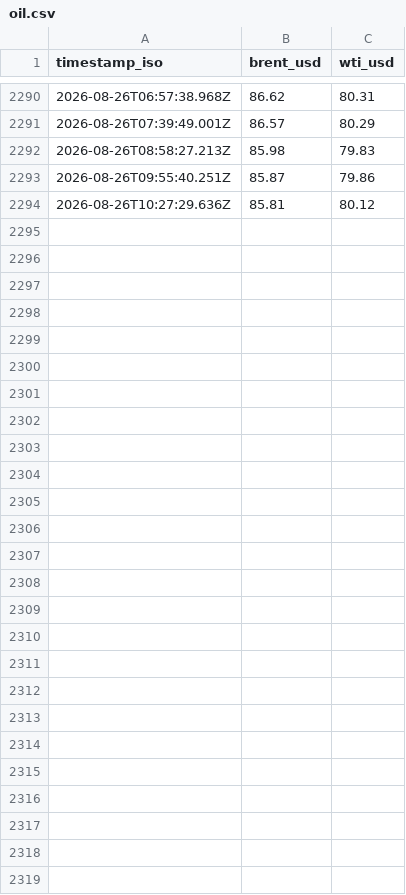
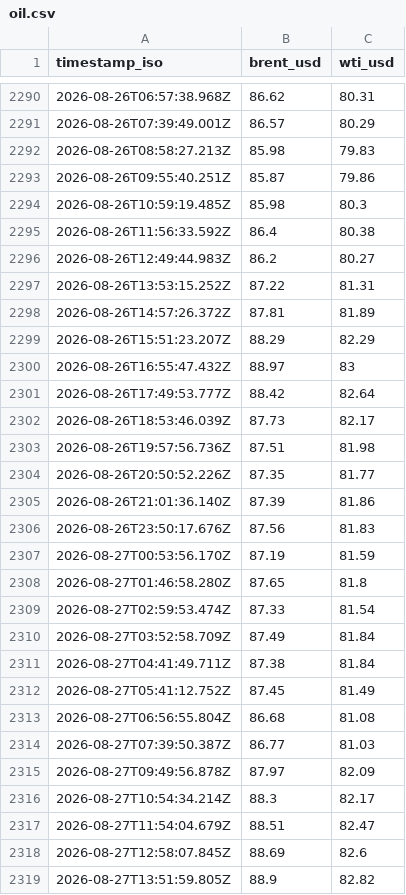
Before and after one commit to supamanluva/hormuz-watch, a CSV file: history/oil.csv, drawn as a sheet; only a part is shown, gaps mark what is left out; removed rows and columns are numbered as before the commit, all else as after; the diff names each change by its address in the sheet, - before the commit and + after, or states it on an @@ line.

```diff
--- a/history/oil.csv
+++ b/history/oil.csv
-row 2294: 2026-08-26T10:27:29.636Z | 85.81 | 80.12
+row 2294: 2026-08-26T10:59:19.485Z | 85.98 | 80.3
+row 2295: 2026-08-26T11:56:33.592Z | 86.4 | 80.38
+row 2296: 2026-08-26T12:49:44.983Z | 86.2 | 80.27
+row 2297: 2026-08-26T13:53:15.252Z | 87.22 | 81.31
+row 2298: 2026-08-26T14:57:26.372Z | 87.81 | 81.89
+row 2299: 2026-08-26T15:51:23.207Z | 88.29 | 82.29
+row 2300: 2026-08-26T16:55:47.432Z | 88.97 | 83
+row 2301: 2026-08-26T17:49:53.777Z | 88.42 | 82.64
+row 2302: 2026-08-26T18:53:46.039Z | 87.73 | 82.17
+row 2303: 2026-08-26T19:57:56.736Z | 87.51 | 81.98
+row 2304: 2026-08-26T20:50:52.226Z | 87.35 | 81.77
+row 2305: 2026-08-26T21:01:36.140Z | 87.39 | 81.86
+row 2306: 2026-08-26T23:50:17.676Z | 87.56 | 81.83
+row 2307: 2026-08-27T00:53:56.170Z | 87.19 | 81.59
+row 2308: 2026-08-27T01:46:58.280Z | 87.65 | 81.8
+row 2309: 2026-08-27T02:59:53.474Z | 87.33 | 81.54
+row 2310: 2026-08-27T03:52:58.709Z | 87.49 | 81.84
+row 2311: 2026-08-27T04:41:49.711Z | 87.38 | 81.84
+row 2312: 2026-08-27T05:41:12.752Z | 87.45 | 81.49
+row 2313: 2026-08-27T06:56:55.804Z | 86.68 | 81.08
+row 2314: 2026-08-27T07:39:50.387Z | 86.77 | 81.03
+row 2315: 2026-08-27T09:49:56.878Z | 87.97 | 82.09
+row 2316: 2026-08-27T10:54:34.214Z | 88.3 | 82.17
+row 2317: 2026-08-27T11:54:04.679Z | 88.51 | 82.47
+row 2318: 2026-08-27T12:58:07.845Z | 88.69 | 82.6
+row 2319: 2026-08-27T13:51:59.805Z | 88.9 | 82.82
```
Also changed, not shown: history/events.csv, history/status_history.csv.
